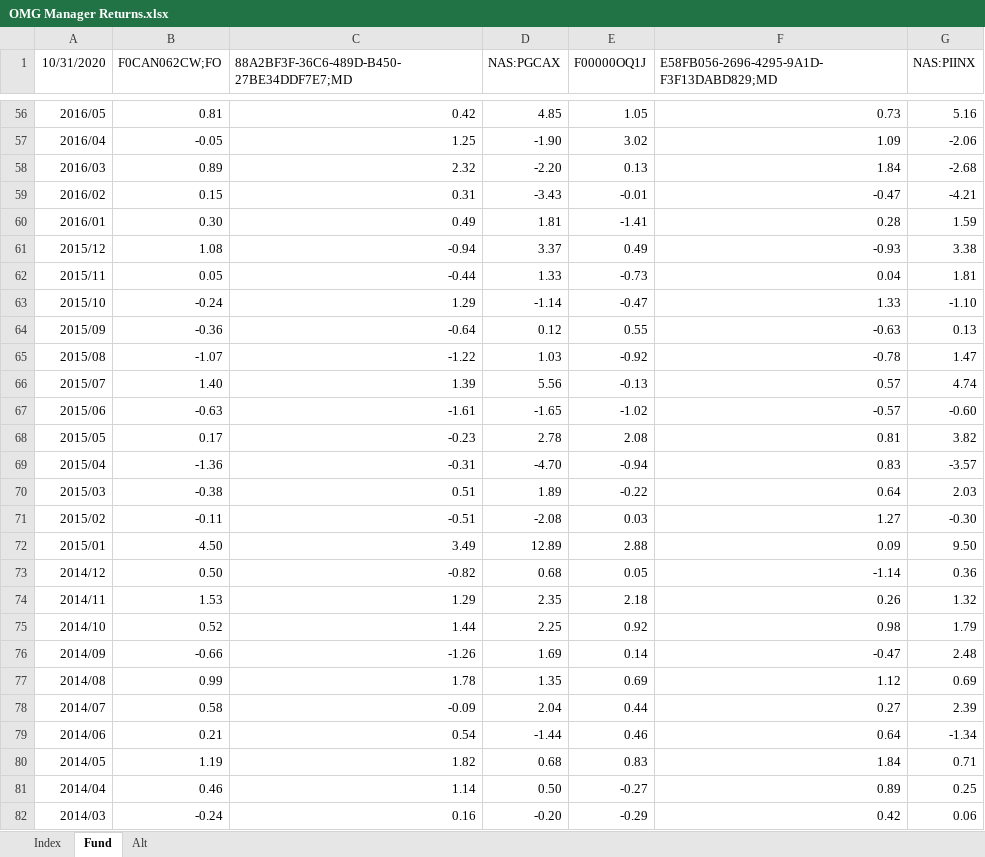
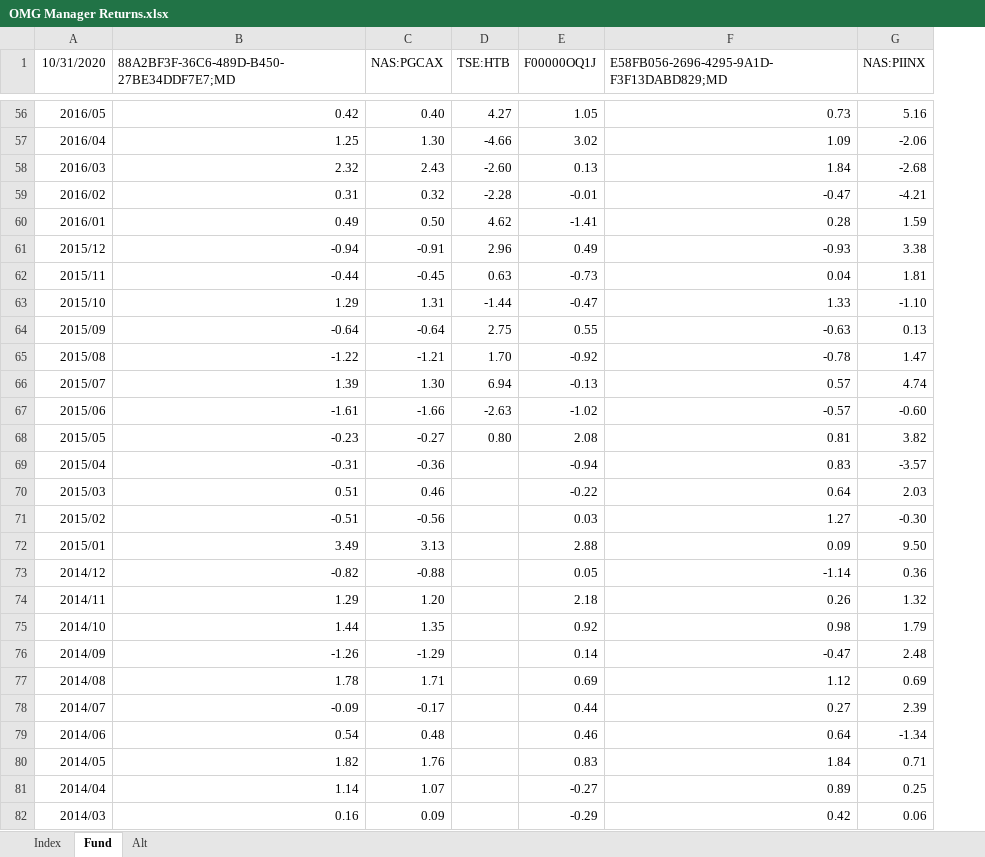
Before and after one commit to benmcdnld/portfolio-analysis, an Excel workbook: OMG Manager Returns.xlsx, sheet Fund, drawn as a sheet; only a part is shown, gaps mark what is left out; values as stored, in another font and other column widths than the file's, no borders; removed rows and columns are numbered as before the commit, all else as after; the diff covers the shown part only; the diff names each change by its address in the sheet, - before the commit and + after, or states it on an @@ line.

```diff
--- a/OMG Manager Returns.xlsx (sheet Fund)
+++ b/OMG Manager Returns.xlsx (sheet Fund)
-column B (F0CAN062CW;FO), rows 56-82: 0.81 | -0.05 | 0.89 | 0.15 | 0.30 | 1.08 | 0.05 | -0.24 | -0.36 | -1.07 | 1.40 | -0.63 | 0.17 | -1.36 | -0.38 | -0.11 | 4.50 | 0.50 | 1.53 | 0.52 | -0.66 | 0.99 | 0.58 | 0.21 | 1.19 | 0.46 | -0.24
+column D (TSE:HTB), rows 56-68: 4.27 | -4.66 | -2.60 | -2.28 | 4.62 | 2.96 | 0.63 | -1.44 | 2.75 | 1.70 | 6.94 | -2.63 | 0.80
-C56 (NAS:PGCAX): 4.85
+C56 (NAS:PGCAX): 0.40
-C57 (NAS:PGCAX): -1.90
+C57 (NAS:PGCAX): 1.30
-C58 (NAS:PGCAX): -2.20
+C58 (NAS:PGCAX): 2.43
-C59 (NAS:PGCAX): -3.43
+C59 (NAS:PGCAX): 0.32
-C60 (NAS:PGCAX): 1.81
+C60 (NAS:PGCAX): 0.50
-C61 (NAS:PGCAX): 3.37
+C61 (NAS:PGCAX): -0.91
-C62 (NAS:PGCAX): 1.33
+C62 (NAS:PGCAX): -0.45
-C63 (NAS:PGCAX): -1.14
+C63 (NAS:PGCAX): 1.31
-C64 (NAS:PGCAX): 0.12
+C64 (NAS:PGCAX): -0.64
-C65 (NAS:PGCAX): 1.03
+C65 (NAS:PGCAX): -1.21
-C66 (NAS:PGCAX): 5.56
+C66 (NAS:PGCAX): 1.30
-C67 (NAS:PGCAX): -1.65
+C67 (NAS:PGCAX): -1.66
-C68 (NAS:PGCAX): 2.78
+C68 (NAS:PGCAX): -0.27
-C69 (NAS:PGCAX): -4.70
+C69 (NAS:PGCAX): -0.36
-C70 (NAS:PGCAX): 1.89
+C70 (NAS:PGCAX): 0.46
-C71 (NAS:PGCAX): -2.08
+C71 (NAS:PGCAX): -0.56
-C72 (NAS:PGCAX): 12.89
+C72 (NAS:PGCAX): 3.13
-C73 (NAS:PGCAX): 0.68
+C73 (NAS:PGCAX): -0.88
-C74 (NAS:PGCAX): 2.35
+C74 (NAS:PGCAX): 1.20
-C75 (NAS:PGCAX): 2.25
+C75 (NAS:PGCAX): 1.35
-C76 (NAS:PGCAX): 1.69
+C76 (NAS:PGCAX): -1.29
-C77 (NAS:PGCAX): 1.35
+C77 (NAS:PGCAX): 1.71
-C78 (NAS:PGCAX): 2.04
+C78 (NAS:PGCAX): -0.17
-C79 (NAS:PGCAX): -1.44
+C79 (NAS:PGCAX): 0.48
-C80 (NAS:PGCAX): 0.68
+C80 (NAS:PGCAX): 1.76
-C81 (NAS:PGCAX): 0.50
+C81 (NAS:PGCAX): 1.07
-C82 (NAS:PGCAX): -0.20
+C82 (NAS:PGCAX): 0.09
```
Also changed, not shown: 153 edited cells elsewhere in this sheet, formulas that keep their value.
